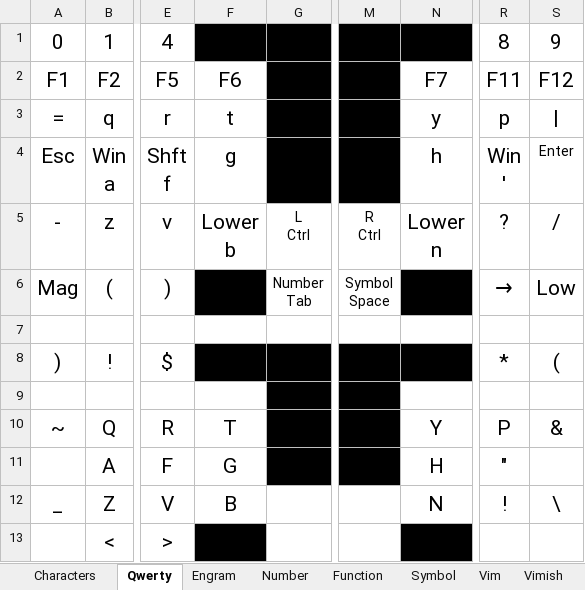
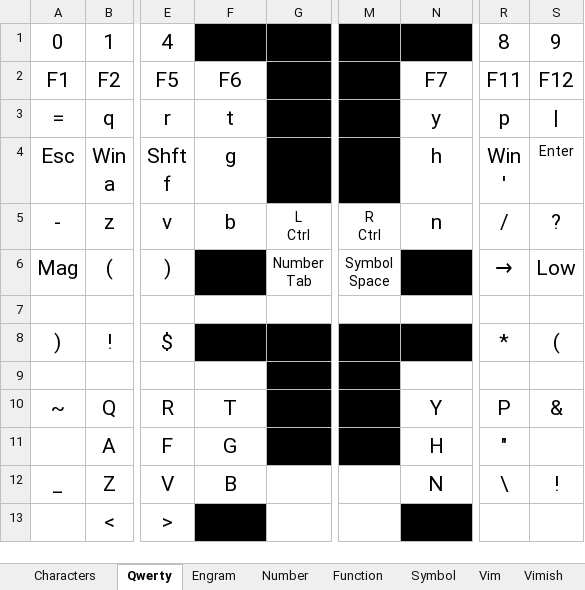
Before and after one commit to kjmcnamara1/zmk-config, an Excel workbook: Layout.xlsx, sheet Qwerty, drawn as a sheet; only a part is shown, gaps mark what is left out; values as stored, in another font and other column widths than the file's, no borders; ↵ is a line break in a cell; the diff names each change by its address in the sheet, - before the commit and + after, or states it on an @@ line.

```diff
--- a/Layout.xlsx (sheet Qwerty)
+++ b/Layout.xlsx (sheet Qwerty)
-F5: Lower ↵ b
+F5: b
-N5: Lower ↵ n
+N5: n
-R5: ?
+R5: /
-S5: /
+S5: ?
-R12: !
+R12: \
-S12: \
+S12: !
```
Also changed, not shown: sheet Number, sheet Engram, 2 other files.
